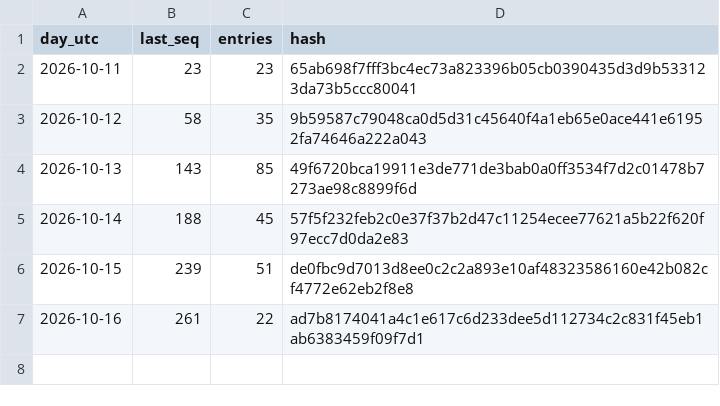
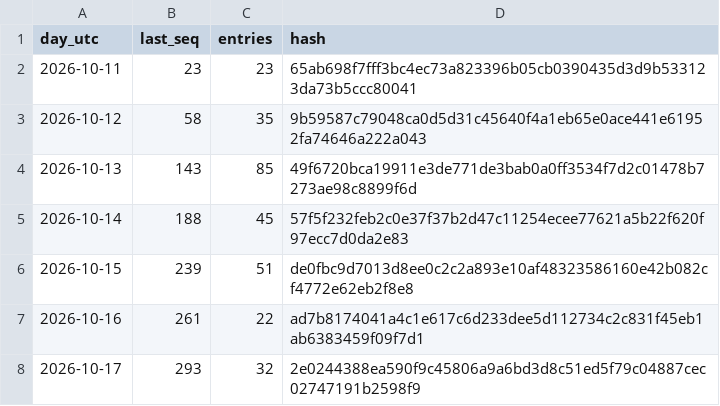
Before and after one commit to pawelosfpv/copybot-record, a CSV file: digests.csv, drawn as a sheet.

Commit message:
Digests through 2026-10-17

```diff
--- a/digests.csv
+++ b/digests.csv
@@ -7 +7,2 @@ day_utc,last_seq,entries,hash
 2026-10-16,261,22,ad7b8174041a4c1e617c6d233dee5d112734c2c831f45eb1ab6383459f09f7d1
+2026-10-17,293,32,2e0244388ea590f9c45806a9a6bd3d8c51ed5f79c04887cec02747191b2598f9
```
Also changed, not shown: 1 other file.
